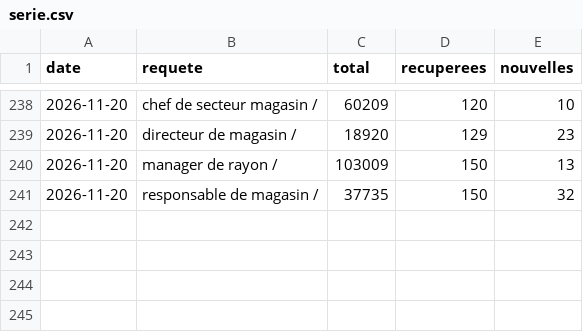
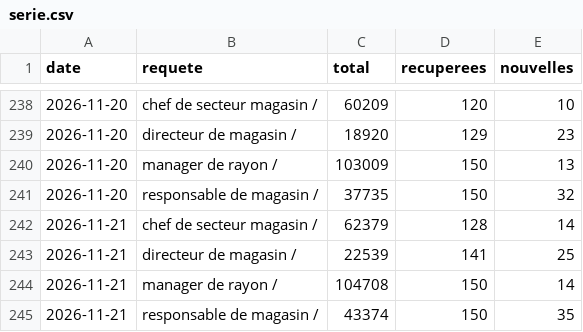
Before and after one commit to LinaSouilmi/metier-retail, a CSV file: data/jooble/serie.csv, drawn as a sheet; only a part is shown, gaps mark what is left out; the diff names each change by its address in the sheet, - before the commit and + after, or states it on an @@ line.

```diff
--- a/data/jooble/serie.csv
+++ b/data/jooble/serie.csv
+row 242: 2026-11-21 | chef de secteur magasin / | 62379 | 128 | 14
+row 243: 2026-11-21 | directeur de magasin / | 22539 | 141 | 25
+row 244: 2026-11-21 | manager de rayon / | 104708 | 150 | 14
+row 245: 2026-11-21 | responsable de magasin / | 43374 | 150 | 35
```
Also changed, not shown: data/adzuna/serie.csv, data/lba/serie.csv, 28 other files.
